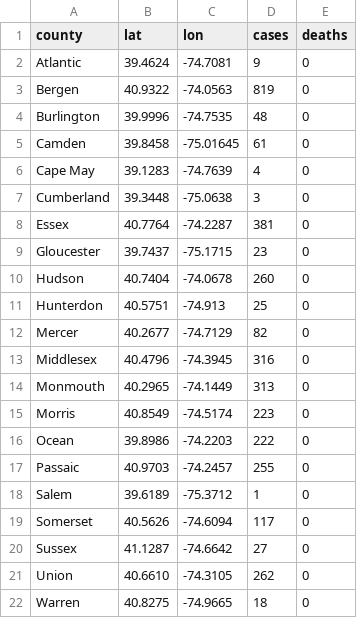
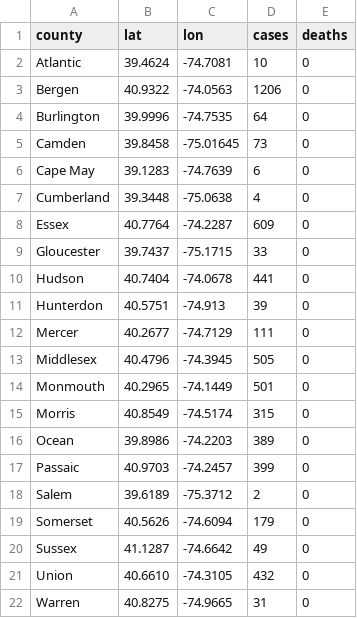
Before and after one commit to dailyprincetonian-projects/dailyprincetonian-projects.github.io, a CSV file: cases.csv, drawn as a sheet.

Commit message:
Update cases.csv

```diff
--- a/cases.csv
+++ b/cases.csv
@@ -1,22 +1,22 @@
 county,lat,lon,cases,deaths
-Atlantic, 39.4624, -74.7081, 9, 0
-Bergen, 40.9322, -74.0563, 819, 0
-Burlington, 39.9996, -74.7535, 48, 0
-Camden, 39.8458, -75.01645, 61, 0
-Cape May, 39.1283, -74.7639, 4, 0
-Cumberland, 39.3448, -75.0638, 3, 0
-Essex, 40.7764, -74.2287, 381, 0
-Gloucester, 39.7437, -75.1715, 23, 0
-Hudson, 40.7404, -74.0678, 260, 0
-Hunterdon, 40.5751, -74.913, 25, 0
-Mercer, 40.2677, -74.7129, 82, 0
-Middlesex, 40.4796, -74.3945, 316, 0
-Monmouth, 40.2965, -74.1449, 313, 0
-Morris, 40.8549, -74.5174, 223, 0
-Ocean, 39.8986, -74.2203, 222, 0
-Passaic, 40.9703, -74.2457, 255, 0
-Salem, 39.6189, -75.3712, 1, 0
-Somerset, 40.5626, -74.6094, 117, 0
-Sussex, 41.1287, -74.6642, 27, 0
-Union, 40.6610, -74.3105, 262, 0
-Warren, 40.8275, -74.9665, 18, 0
+Atlantic, 39.4624, -74.7081, 10, 0
+Bergen, 40.9322, -74.0563, 1206, 0
+Burlington, 39.9996, -74.7535, 64, 0
+Camden, 39.8458, -75.01645, 73, 0
+Cape May, 39.1283, -74.7639, 6, 0
+Cumberland, 39.3448, -75.0638, 4, 0
+Essex, 40.7764, -74.2287, 609, 0
+Gloucester, 39.7437, -75.1715, 33, 0
+Hudson, 40.7404, -74.0678, 441, 0
+Hunterdon, 40.5751, -74.913, 39, 0
+Mercer, 40.2677, -74.7129, 111, 0
+Middlesex, 40.4796, -74.3945, 505, 0
+Monmouth, 40.2965, -74.1449, 501, 0
+Morris, 40.8549, -74.5174, 315, 0
+Ocean, 39.8986, -74.2203, 389, 0
+Passaic, 40.9703, -74.2457, 399, 0
+Salem, 39.6189, -75.3712, 2, 0
+Somerset, 40.5626, -74.6094, 179, 0
+Sussex, 41.1287, -74.6642, 49, 0
+Union, 40.6610, -74.3105, 432, 0
+Warren, 40.8275, -74.9665, 31, 0
```
